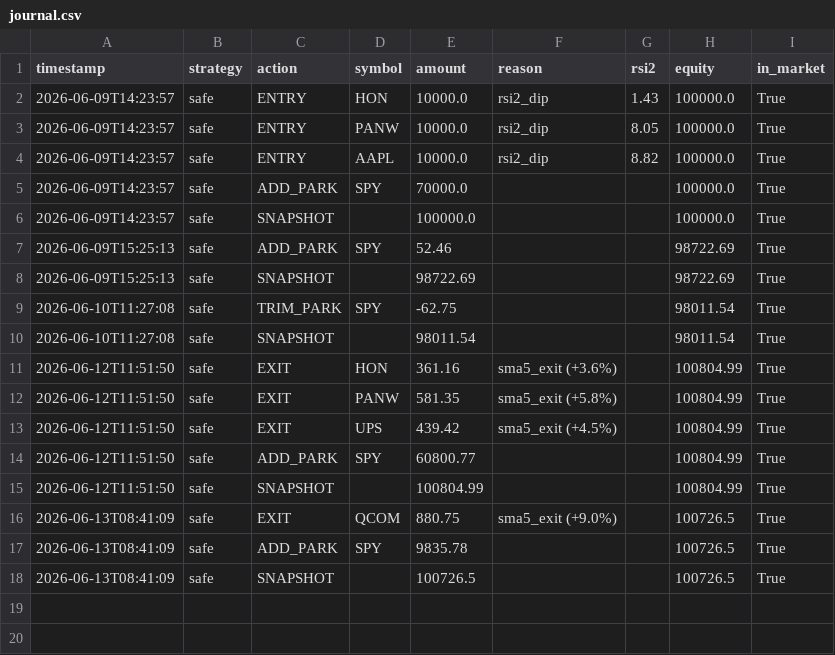
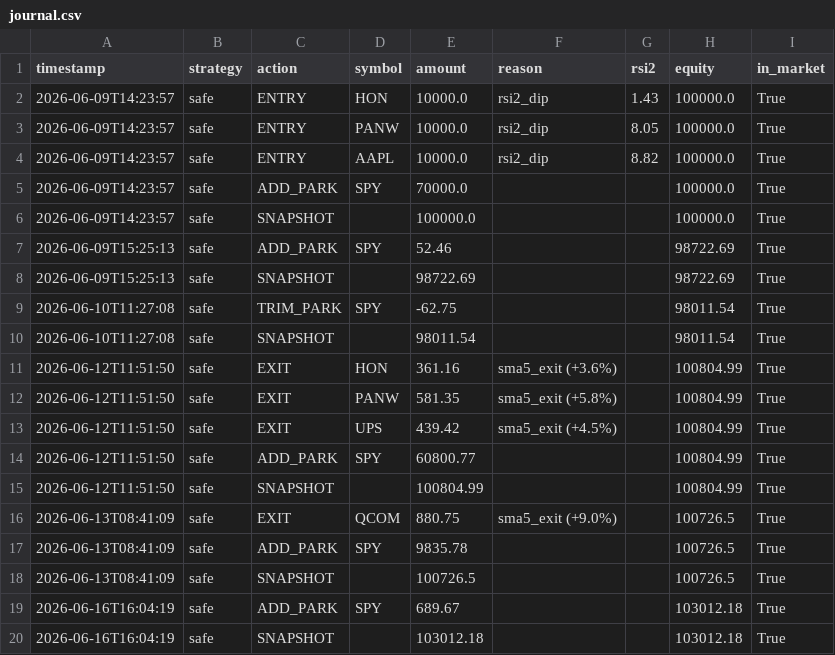
Before and after one commit to jonashaselhofer5-ship-it/Trader, a CSV file: data/journal.csv, drawn as a sheet; the diff names each change by its address in the sheet, - before the commit and + after, or states it on an @@ line.

Commit message:
Daily run 2026-06-16

```diff
--- a/data/journal.csv
+++ b/data/journal.csv
+row 19: 2026-06-16T16:04:19 | safe | ADD_PARK | SPY | 689.67 |  |  | 103012.18 | True
+row 20: 2026-06-16T16:04:19 | safe | SNAPSHOT |  | 103012.18 |  |  | 103012.18 | True
```
